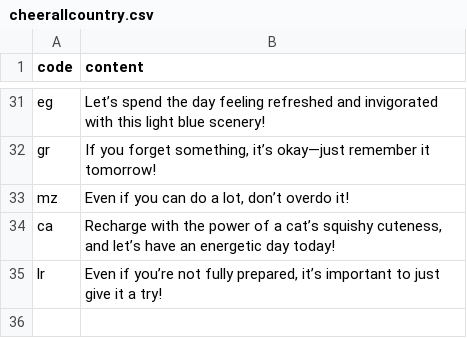
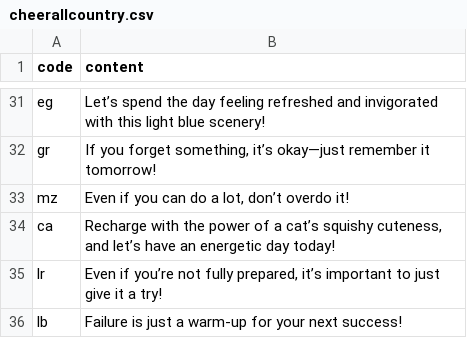
Before and after one commit to htvoffcial/htvoffcial, a CSV file: .github/content/cheerallcountry.csv, drawn as a sheet; only a part is shown, gaps mark what is left out; the diff names each change by its address in the sheet, - before the commit and + after, or states it on an @@ line.

```diff
--- a/.github/content/cheerallcountry.csv
+++ b/.github/content/cheerallcountry.csv
+row 36: lb | Failure is just a warm-up for your next success!
```
